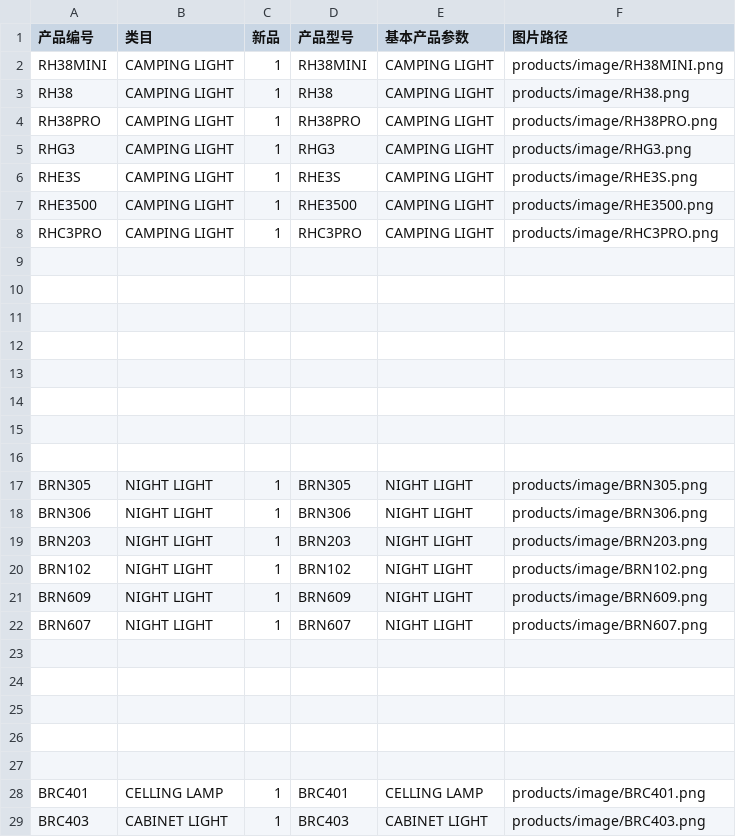
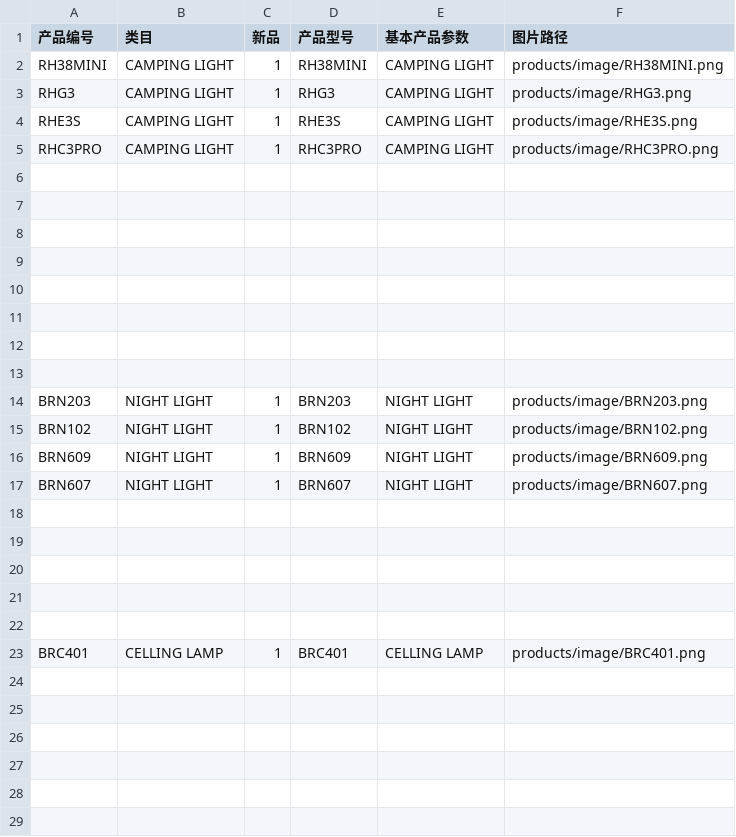
Before and after one commit to hongxinbc-hue/breshine.github.io, a CSV file: products/products.csv, drawn as a sheet.

```diff
--- a/products/products.csv
+++ b/products/products.csv
@@ -2,7 +2,4 @@
 RH38MINI,CAMPING LIGHT,1,RH38MINI,CAMPING LIGHT,products/image/RH38MINI.png
-RH38,CAMPING LIGHT,1,RH38,CAMPING LIGHT,products/image/RH38.png
-RH38PRO,CAMPING LIGHT,1,RH38PRO,CAMPING LIGHT,products/image/RH38PRO.png
 RHG3,CAMPING LIGHT,1,RHG3,CAMPING LIGHT,products/image/RHG3.png
 RHE3S,CAMPING LIGHT,1,RHE3S,CAMPING LIGHT,products/image/RHE3S.png
-RHE3500,CAMPING LIGHT,1,RHE3500,CAMPING LIGHT,products/image/RHE3500.png
 RHC3PRO,CAMPING LIGHT,1,RHC3PRO,CAMPING LIGHT,products/image/RHC3PRO.png
@@ -16,4 +13,2 @@ RHC3PRO,CAMPING LIGHT,1,RHC3PRO,CAMPING LIGHT,products/image/RHC3PRO.png
 ,,,,,
-BRN305,NIGHT LIGHT,1,BRN305,NIGHT LIGHT,products/image/BRN305.png
-BRN306,NIGHT LIGHT,1,BRN306,NIGHT LIGHT,products/image/BRN306.png
 BRN203,NIGHT LIGHT,1,BRN203,NIGHT LIGHT,products/image/BRN203.png
@@ -28,2 +23 @@ BRN607,NIGHT LIGHT,1,BRN607,NIGHT LIGHT,products/image/BRN607.png
 BRC401,CELLING LAMP,1,BRC401,CELLING LAMP,products/image/BRC401.png
-BRC403,CABINET LIGHT,1,BRC403,CABINET LIGHT,products/image/BRC403.png
```
Also changed, not shown: 3 other files.
